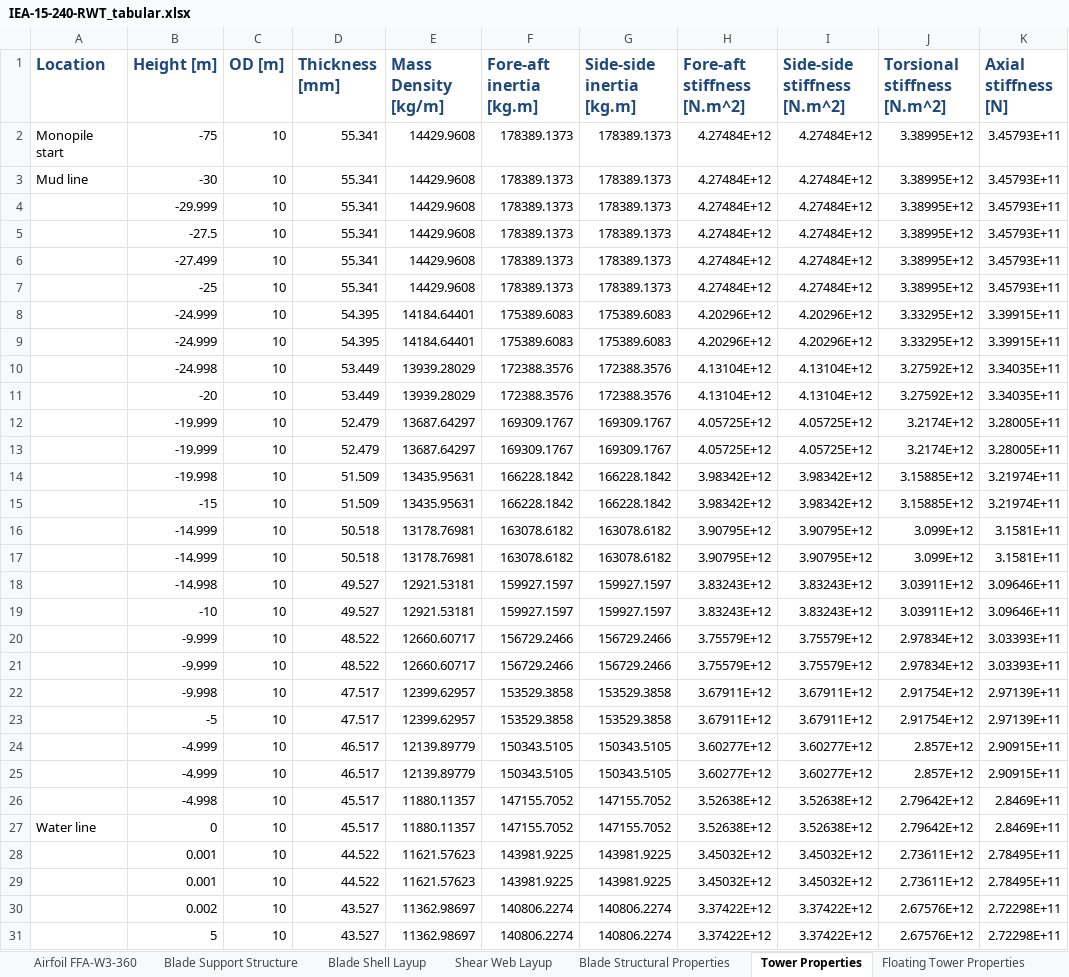
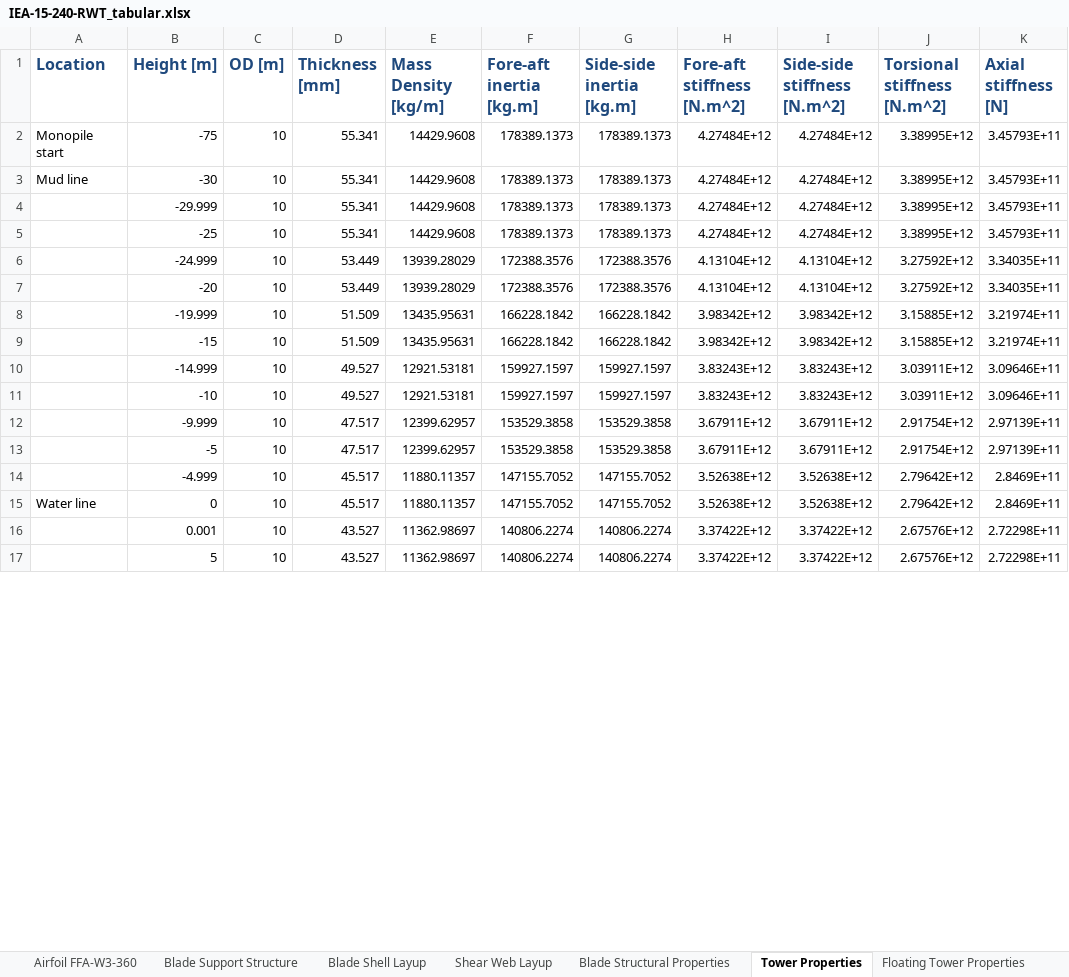
Before and after one commit to luwang00/IEA-15-240-RWT, an Excel workbook: Documentation/IEA-15-240-RWT_tabular.xlsx, sheet Tower Properties, drawn as a sheet; only a part is shown; values as stored, in another font and other column widths than the file's, no borders; removed rows and columns are numbered as before the commit, all else as after; the diff covers the shown part only; the diff names each change by its address in the sheet, - before the commit and + after, or states it on an @@ line.

```diff
--- a/Documentation/IEA-15-240-RWT_tabular.xlsx (sheet Tower Properties)
+++ b/Documentation/IEA-15-240-RWT_tabular.xlsx (sheet Tower Properties)
-row 5:  | -27.5 | 10 | 55.341 | 14429.9608 | 178389.1373 | 178389.1373 | 4.27484E+12 | 4.27484E+12 | 3.38995E+12 | 3.45793E+11
-row 6:  | -27.499 | 10 | 55.341 | 14429.9608 | 178389.1373 | 178389.1373 | 4.27484E+12 | 4.27484E+12 | 3.38995E+12 | 3.45793E+11
-row 8:  | -24.999 | 10 | 54.395 | 14184.64401 | 175389.6083 | 175389.6083 | 4.20296E+12 | 4.20296E+12 | 3.33295E+12 | 3.39915E+11
-row 9:  | -24.999 | 10 | 54.395 | 14184.64401 | 175389.6083 | 175389.6083 | 4.20296E+12 | 4.20296E+12 | 3.33295E+12 | 3.39915E+11
-B6 (Height [m]): -24.998
+B6 (Height [m]): -24.999
-row 12:  | -19.999 | 10 | 52.479 | 13687.64297 | 169309.1767 | 169309.1767 | 4.05725E+12 | 4.05725E+12 | 3.2174E+12 | 3.28005E+11
-row 13:  | -19.999 | 10 | 52.479 | 13687.64297 | 169309.1767 | 169309.1767 | 4.05725E+12 | 4.05725E+12 | 3.2174E+12 | 3.28005E+11
-B8 (Height [m]): -19.998
+B8 (Height [m]): -19.999
-row 16:  | -14.999 | 10 | 50.518 | 13178.76981 | 163078.6182 | 163078.6182 | 3.90795E+12 | 3.90795E+12 | 3.099E+12 | 3.1581E+11
-row 17:  | -14.999 | 10 | 50.518 | 13178.76981 | 163078.6182 | 163078.6182 | 3.90795E+12 | 3.90795E+12 | 3.099E+12 | 3.1581E+11
-B10 (Height [m]): -14.998
+B10 (Height [m]): -14.999
-row 20:  | -9.999 | 10 | 48.522 | 12660.60717 | 156729.2466 | 156729.2466 | 3.75579E+12 | 3.75579E+12 | 2.97834E+12 | 3.03393E+11
-row 21:  | -9.999 | 10 | 48.522 | 12660.60717 | 156729.2466 | 156729.2466 | 3.75579E+12 | 3.75579E+12 | 2.97834E+12 | 3.03393E+11
-B12 (Height [m]): -9.998
+B12 (Height [m]): -9.999
-row 24:  | -4.999 | 10 | 46.517 | 12139.89779 | 150343.5105 | 150343.5105 | 3.60277E+12 | 3.60277E+12 | 2.857E+12 | 2.90915E+11
-row 25:  | -4.999 | 10 | 46.517 | 12139.89779 | 150343.5105 | 150343.5105 | 3.60277E+12 | 3.60277E+12 | 2.857E+12 | 2.90915E+11
-B14 (Height [m]): -4.998
+B14 (Height [m]): -4.999
-row 28:  | 0.001 | 10 | 44.522 | 11621.57623 | 143981.9225 | 143981.9225 | 3.45032E+12 | 3.45032E+12 | 2.73611E+12 | 2.78495E+11
-row 29:  | 0.001 | 10 | 44.522 | 11621.57623 | 143981.9225 | 143981.9225 | 3.45032E+12 | 3.45032E+12 | 2.73611E+12 | 2.78495E+11
-B16 (Height [m]): 0.002
+B16 (Height [m]): 0.001
```
Also changed, not shown: 22 removed rows and 11 edited cells elsewhere in this sheet, sheet Nacelle Mass Properties, 2 other files.
